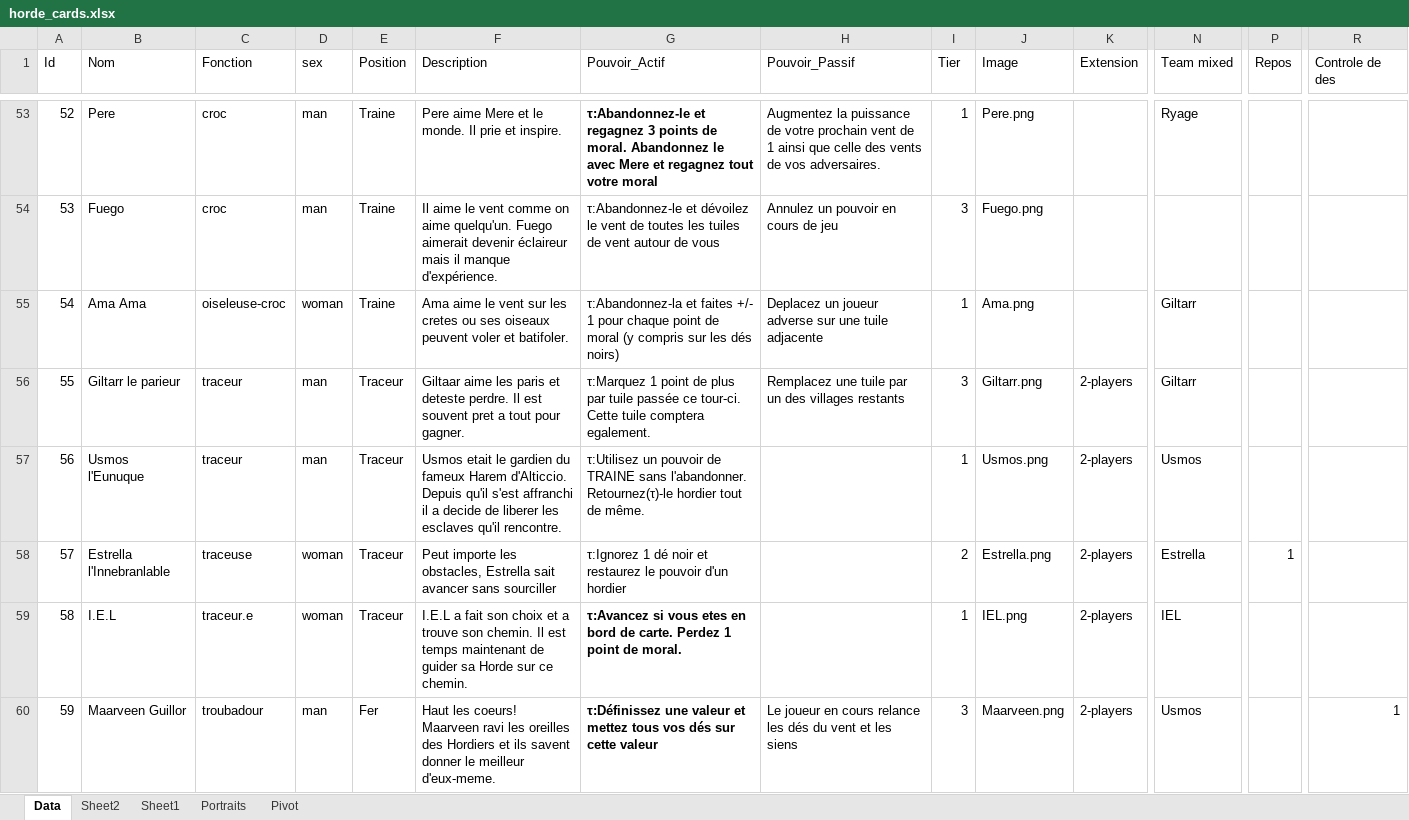
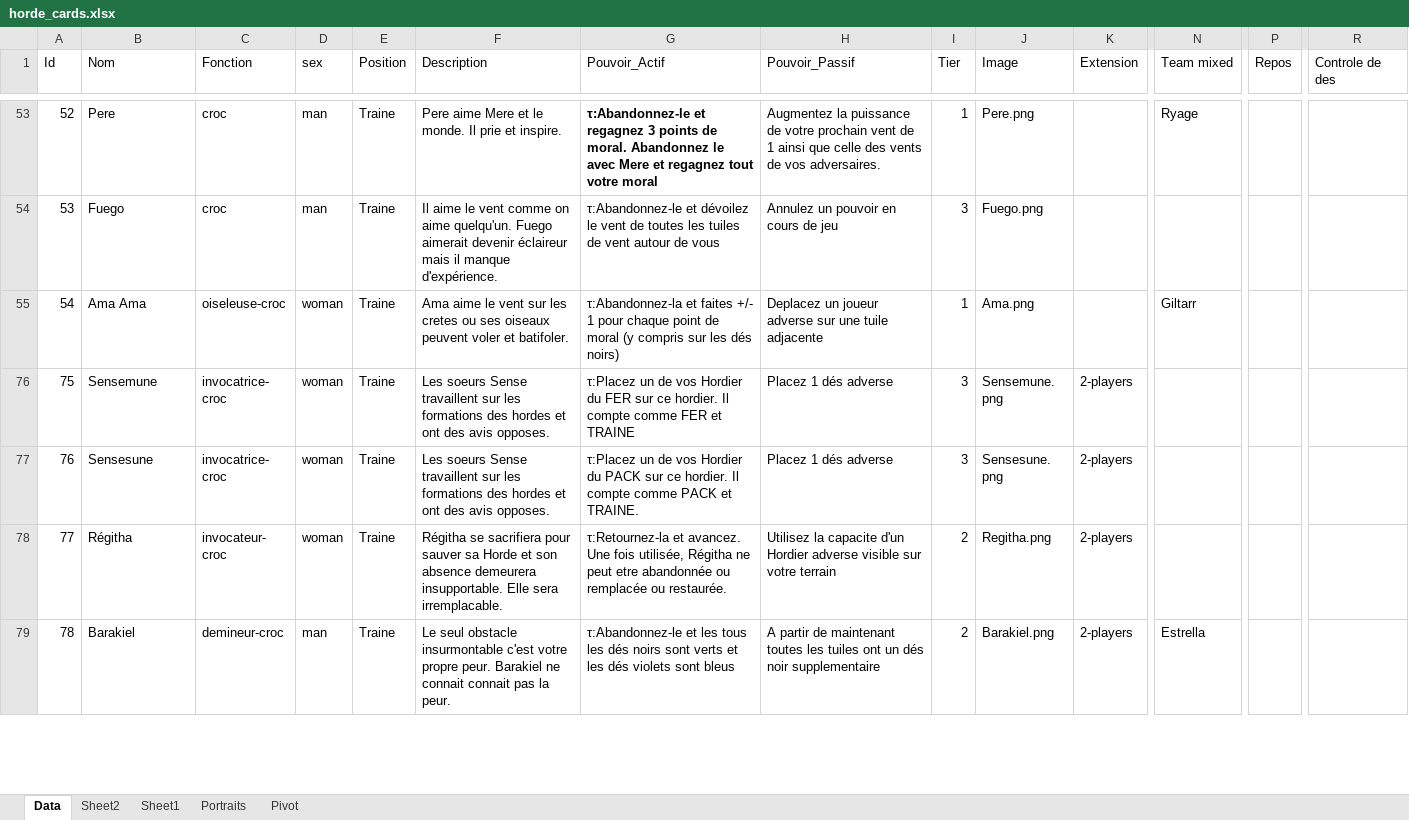
Before and after one commit to davidoliviersaban/windwalkers-cardgame, an Excel workbook: src/resources/horde_cards.xlsx, sheet Data, drawn as a sheet; only a part is shown, gaps mark what is left out; the shorter side is filled out with more unchanged rows; values as stored, in another font and other column widths than the file's, no borders; table styles not drawn; rows hold the shown columns only; the diff covers the shown part only; the diff names each change by its address in the sheet, - before the commit and + after, or states it on an @@ line.

```diff
--- a/src/resources/horde_cards.xlsx (sheet Data)
+++ b/src/resources/horde_cards.xlsx (sheet Data)
@@ row 56 hidden: 55 | Giltarr le parieur | traceur | man | Traceur | Giltaar aime les paris et deteste perdre. Il est souvent pret a tout pour gagner. | τ:Marquez 1 point de plus par tuile passée ce tour-ci. Cette tuile comptera egalement. | Remplacez une tuile par un des villages restants | 3 | Giltarr.png | 2-players | Giltarr @@
@@ row 57 hidden: 56 | Usmos l'Eunuque | traceur | man | Traceur | Usmos etait le gardien du fameux Harem d'Alticcio. Depuis qu'il s'est affranchi il a decide de liberer les esclaves qu'il rencontre. | τ:Utilisez un pouvoir de TRAINE sans l'abandonner. Retournez(τ)-le hordier tout de même. |  | 1 | Usmos.png | 2-players | Usmos @@
@@ row 58 hidden: 57 | Estrella l'Innebranlable | traceuse | woman | Traceur | Peut importe les obstacles, Estrella sait avancer sans sourciller | τ:Ignorez 1 dé noir et restaurez le pouvoir d'un hordier |  | 2 | Estrella.png | 2-players | Estrella | 1 @@
@@ row 59 hidden: 58 | I.E.L | traceur.e | woman | Traceur | I.E.L a fait son choix et a trouve son chemin. Il est temps maintenant de guider sa Horde sur ce chemin. | τ:Avancez si vous etes en bord de carte. Perdez 1 point de moral. |  | 1 | IEL.png | 2-players | IEL @@
@@ row 60 hidden: 59 | Maarveen Guillor | troubadour | man | Fer | Haut les coeurs! Maarveen ravi les oreilles des Hordiers et ils savent donner le meilleur d'eux-meme. | τ:Définissez une valeur et mettez tous vos dés sur cette valeur | Le joueur en cours relance les dés du vent et les siens | 3 | Maarveen.png | 2-players | Usmos |  | 1 @@
```
Also changed, not shown: 55 hidden or unhidden rows and 5 edited cells elsewhere in this sheet, 19 other files.
